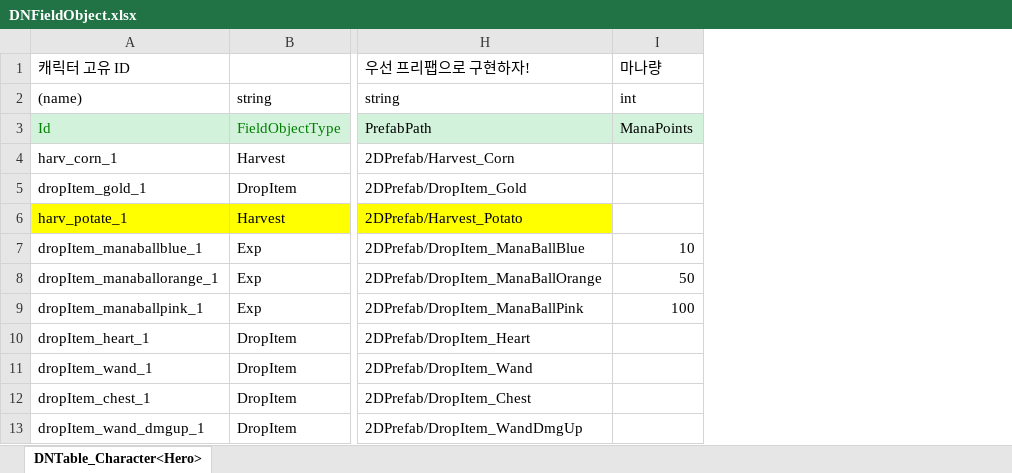
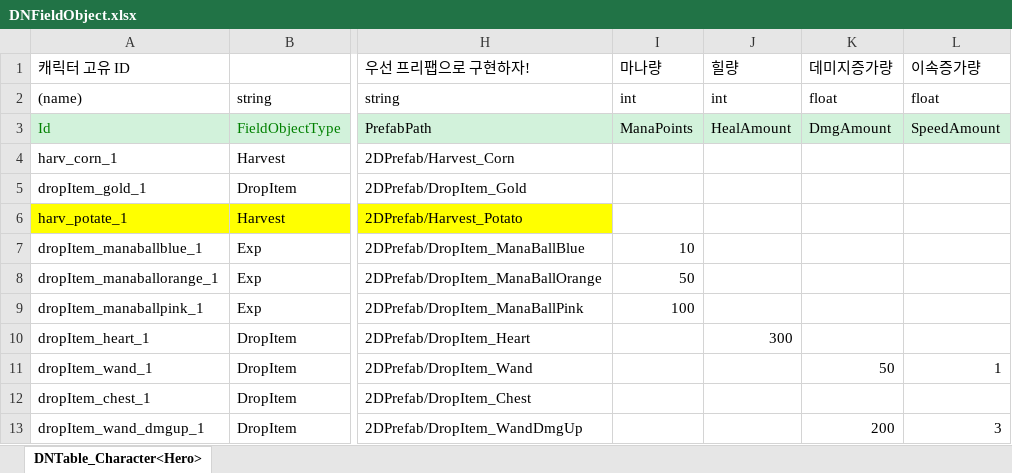
Before and after one commit to rnjstjdgur/2DMainProject, an Excel workbook: JsonConverter/ExcelFiles/DNFieldObject.xlsx, sheet DNTable_Character<Hero>, drawn as a sheet; only a part is shown, gaps mark what is left out; values as stored, in another font and other column widths than the file's, no borders; the diff names each change by its address in the sheet, - before the commit and + after, or states it on an @@ line.

```diff
--- a/JsonConverter/ExcelFiles/DNFieldObject.xlsx (sheet DNTable_Character<Hero>)
+++ b/JsonConverter/ExcelFiles/DNFieldObject.xlsx (sheet DNTable_Character<Hero>)
+column J (힐량), rows 2-10: int | HealAmount |  |  |  |  |  |  | 300
+column K (데미지증가량), rows 2-13: float | DmgAmount |  |  |  |  |  |  |  | 50 |  | 200
+column L (이속증가량), rows 2-13: float | SpeedAmount |  |  |  |  |  |  |  | 1 |  | 3
```
Also changed, not shown: 19 other files.
